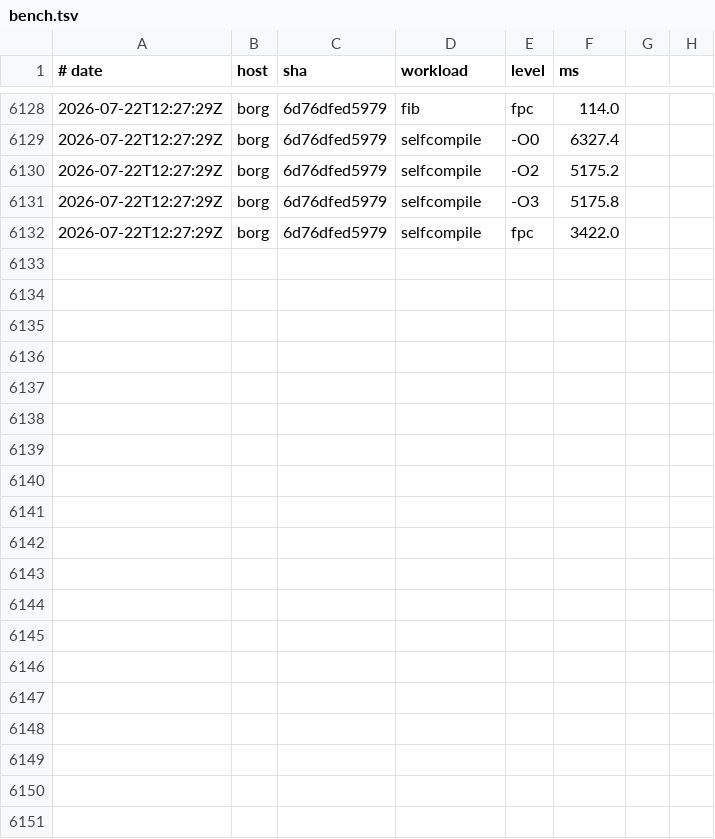
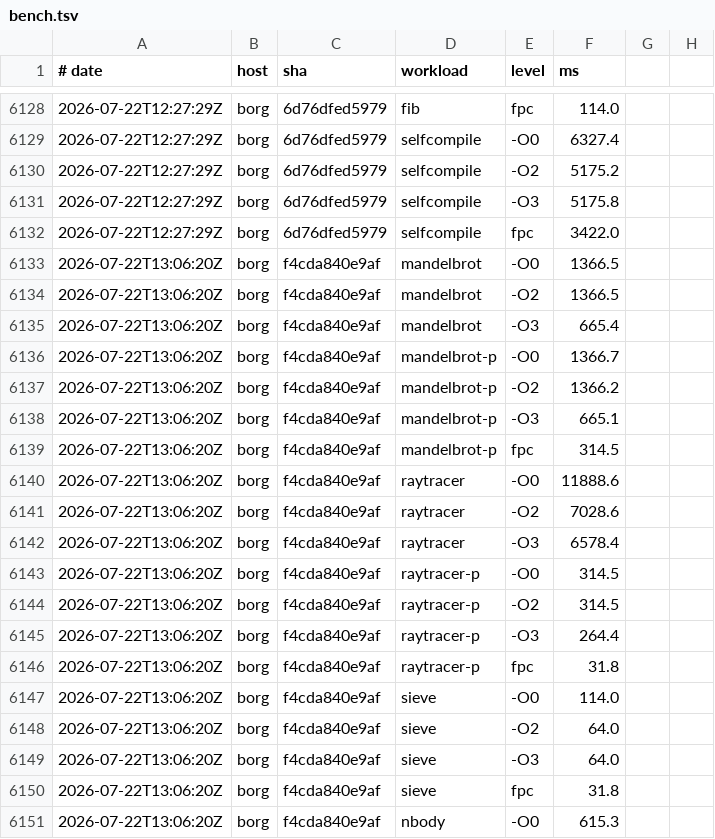
Before and after one commit to yoctobyte/pxx, a TSV file: devdocs/progress/tstate/bench.tsv, drawn as a sheet; only a part is shown, gaps mark what is left out; the diff covers the shown part only.

Commit message:
tstate(borg): bench f4cda840e9af ok (30 bench rows, 550 conf)

```diff
--- a/devdocs/progress/tstate/bench.tsv
+++ b/devdocs/progress/tstate/bench.tsv
@@ -6132 +6132,20 @@
 2026-07-22T12:27:29Z	borg	6d76dfed5979	selfcompile	fpc	3422.0
+2026-07-22T13:06:20Z	borg	f4cda840e9af	mandelbrot	-O0	1366.5
+2026-07-22T13:06:20Z	borg	f4cda840e9af	mandelbrot	-O2	1366.5
+2026-07-22T13:06:20Z	borg	f4cda840e9af	mandelbrot	-O3	665.4
+2026-07-22T13:06:20Z	borg	f4cda840e9af	mandelbrot-p	-O0	1366.7
+2026-07-22T13:06:20Z	borg	f4cda840e9af	mandelbrot-p	-O2	1366.2
+2026-07-22T13:06:20Z	borg	f4cda840e9af	mandelbrot-p	-O3	665.1
+2026-07-22T13:06:20Z	borg	f4cda840e9af	mandelbrot-p	fpc	314.5
+2026-07-22T13:06:20Z	borg	f4cda840e9af	raytracer	-O0	11888.6
+2026-07-22T13:06:20Z	borg	f4cda840e9af	raytracer	-O2	7028.6
+2026-07-22T13:06:20Z	borg	f4cda840e9af	raytracer	-O3	6578.4
+2026-07-22T13:06:20Z	borg	f4cda840e9af	raytracer-p	-O0	314.5
+2026-07-22T13:06:20Z	borg	f4cda840e9af	raytracer-p	-O2	314.5
+2026-07-22T13:06:20Z	borg	f4cda840e9af	raytracer-p	-O3	264.4
+2026-07-22T13:06:20Z	borg	f4cda840e9af	raytracer-p	fpc	31.8
+2026-07-22T13:06:20Z	borg	f4cda840e9af	sieve	-O0	114.0
+2026-07-22T13:06:20Z	borg	f4cda840e9af	sieve	-O2	64.0
+2026-07-22T13:06:20Z	borg	f4cda840e9af	sieve	-O3	64.0
+2026-07-22T13:06:20Z	borg	f4cda840e9af	sieve	fpc	31.8
+2026-07-22T13:06:20Z	borg	f4cda840e9af	nbody	-O0	615.3
```
Also changed, not shown: 11 added rows elsewhere in this file, 1 other file.
